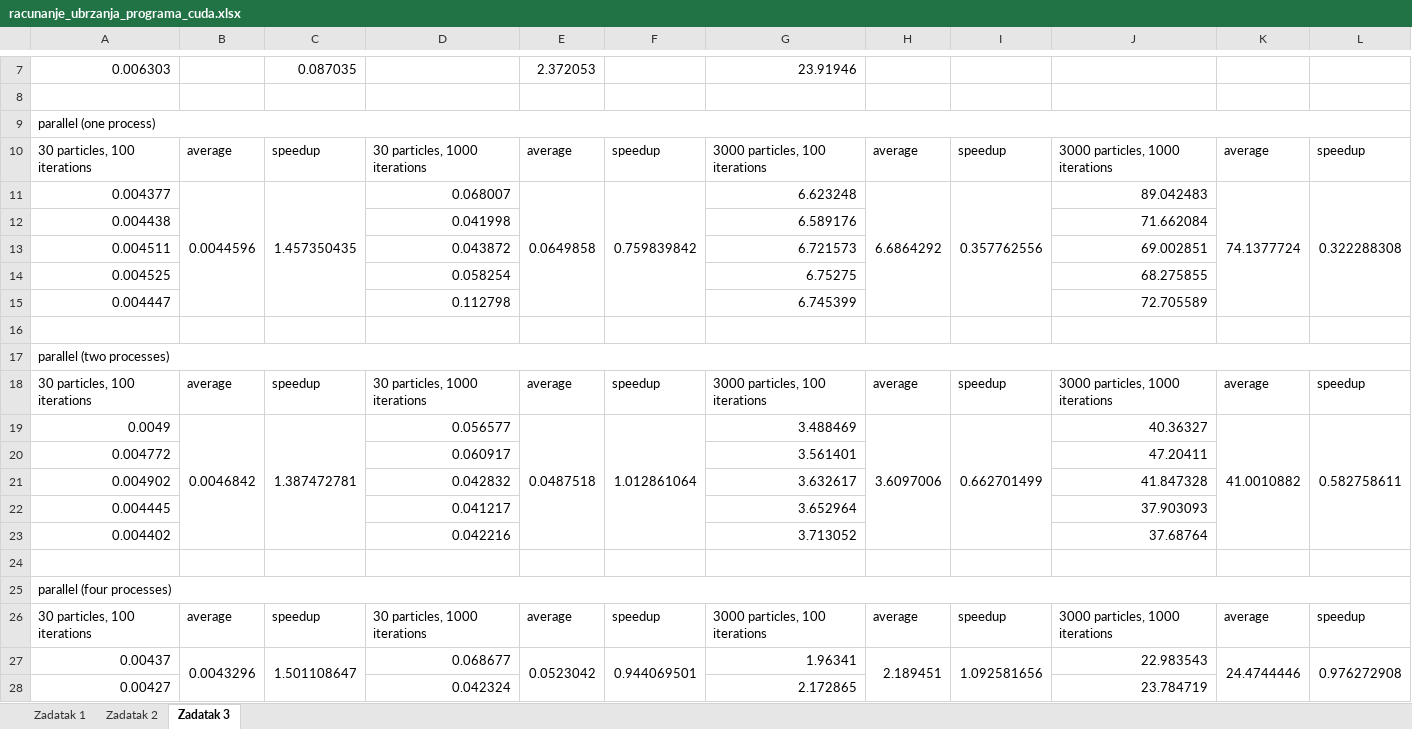
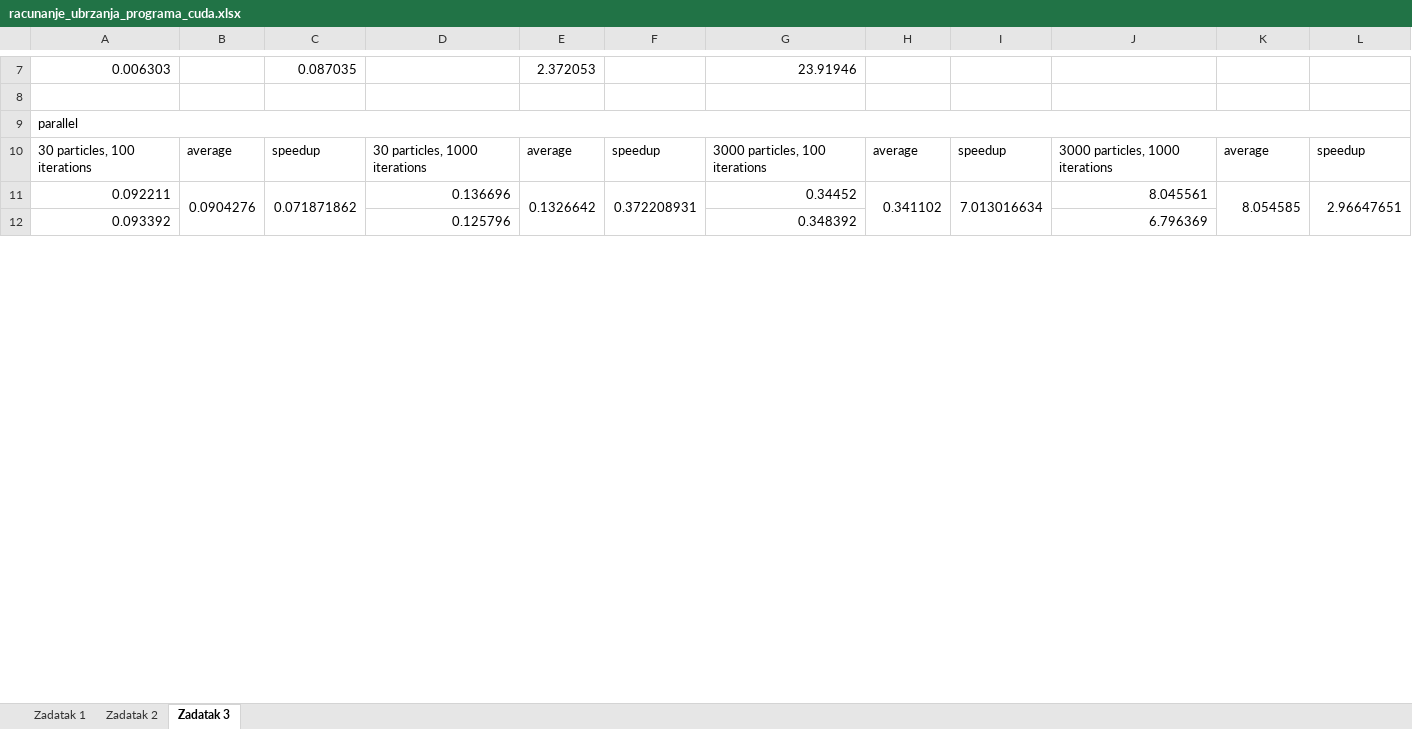
Before and after one commit to PavleSarenac/Multiprocessing_Systems, an Excel workbook: CUDA/racunanje_ubrzanja_programa_cuda.xlsx, sheet Zadatak 3, drawn as a sheet; only a part is shown, gaps mark what is left out; values as stored, in another font and other column widths than the file's, no cell formats; removed rows and columns are numbered as before the commit, all else as after; the diff covers the shown part only; the diff names each change by its address in the sheet, - before the commit and + after, or states it on an @@ line.

```diff
--- a/CUDA/racunanje_ubrzanja_programa_cuda.xlsx (sheet Zadatak 3)
+++ b/CUDA/racunanje_ubrzanja_programa_cuda.xlsx (sheet Zadatak 3)
-A9: parallel (one process)
+A9: parallel
-row 11: 0.004377 | 0.0044596 | 1.457350435 | 0.068007 | 0.0649858 | 0.759839842 | 6.623248 | 6.6864292 | 0.357762556 | 89.042483 | 74.1377724 | 0.322288308
-row 12: 0.004438 |  |  | 0.041998 |  |  | 6.589176 |  |  | 71.662084
-row 13: 0.004511 |  |  | 0.043872 |  |  | 6.721573 |  |  | 69.002851
-row 14: 0.004525 |  |  | 0.058254 |  |  | 6.75275 |  |  | 68.275855
-row 15: 0.004447 |  |  | 0.112798 |  |  | 6.745399 |  |  | 72.705589
-row 11: (empty)
+row 11: 0.092211 | 0.0904276 | 0.071871862 | 0.136696 | 0.1326642 | 0.372208931 | 0.34452 | 0.341102 | 7.013016634 | 8.045561 | 8.054585 | 2.96647651
+B11:B15 merged
+C11:C15 merged
+E11:E15 merged
+F11:F15 merged
+H11:H15 merged
+I11:I15 merged
+K11:K15 merged
+L11:L15 merged
-row 17: parallel (two processes)
-row 18: 30 particles, 100 iterations | average | speedup | 30 particles, 1000 iterations | average | speedup | 3000 particles, 100 iterations | average | speedup | 3000 particles, 1000 iterations | average | speedup
-row 19: 0.0049 | 0.0046842 | 1.387472781 | 0.056577 | 0.0487518 | 1.012861064 | 3.488469 | 3.6097006 | 0.662701499 | 40.36327 | 41.0010882 | 0.582758611
-row 20: 0.004772 |  |  | 0.060917 |  |  | 3.561401 |  |  | 47.20411
-row 21: 0.004902 |  |  | 0.042832 |  |  | 3.632617 |  |  | 41.847328
-row 22: 0.004445 |  |  | 0.041217 |  |  | 3.652964 |  |  | 37.903093
-row 23: 0.004402 |  |  | 0.042216 |  |  | 3.713052 |  |  | 37.68764
-row 12: (empty)
+row 12: 0.093392 |  |  | 0.125796 |  |  | 0.348392 |  |  | 6.796369
-row 25: parallel (four processes)
-row 26: 30 particles, 100 iterations | average | speedup | 30 particles, 1000 iterations | average | speedup | 3000 particles, 100 iterations | average | speedup | 3000 particles, 1000 iterations | average | speedup
-row 27: 0.00437 | 0.0043296 | 1.501108647 | 0.068677 | 0.0523042 | 0.944069501 | 1.96341 | 2.189451 | 1.092581656 | 22.983543 | 24.4744446 | 0.976272908
-row 28: 0.00427 |  |  | 0.042324 |  |  | 2.172865 |  |  | 23.784719
```
Also changed, not shown: 2 added rows, 10 removed rows and 4 edited cells elsewhere in this sheet, cell formats, 3 other files.
